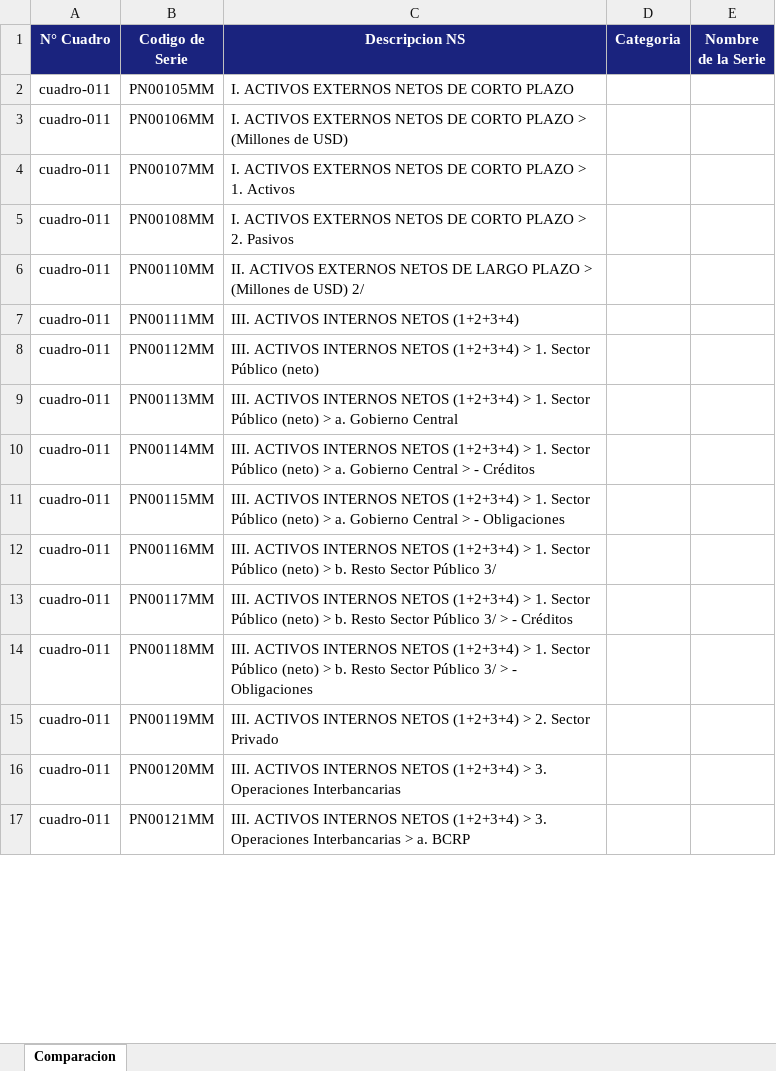
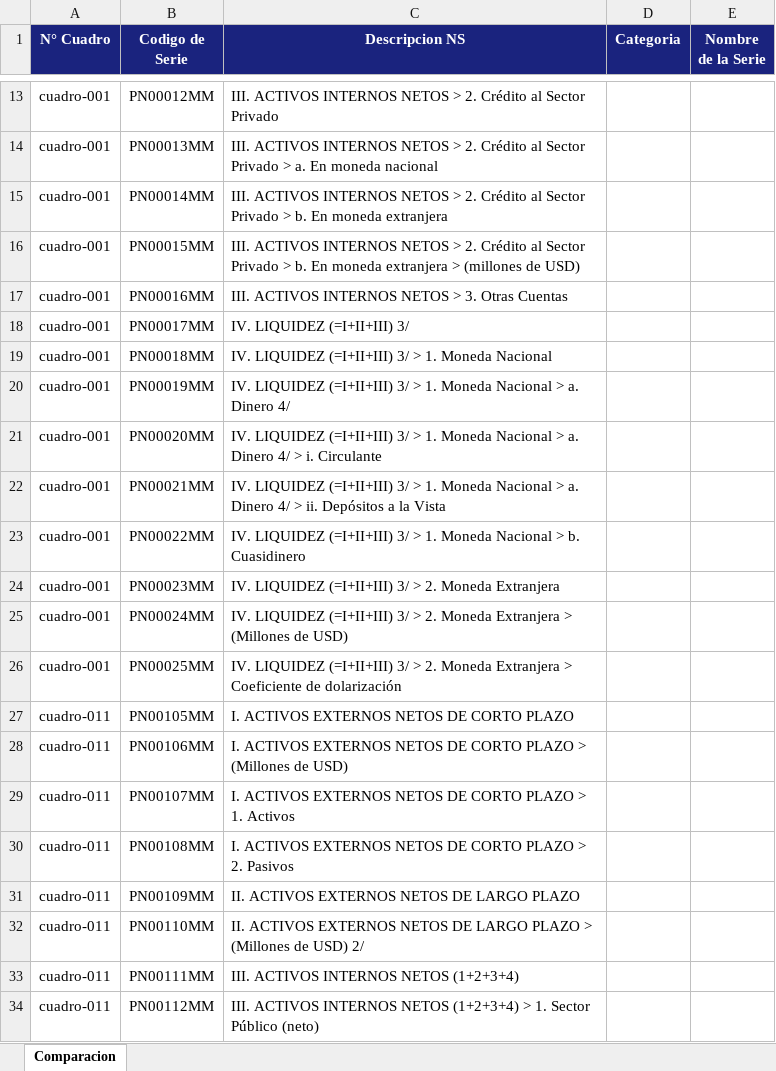
Before and after one commit to RicardoHz-dev/extractor-descripciones, an Excel workbook: output/resultado_personalizado.xlsx, sheet Comparacion, drawn as a sheet; only a part is shown, gaps mark what is left out; the shorter side is filled out with more unchanged rows; values as stored, in another font and other column widths than the file's, no borders; the diff covers the shown part only; the diff names each change by its address in the sheet, - before the commit and + after, or states it on an @@ line.

```diff
--- a/output/resultado_personalizado.xlsx (sheet Comparacion)
+++ b/output/resultado_personalizado.xlsx (sheet Comparacion)
+row 13: cuadro-001 | PN00012MM | III. ACTIVOS INTERNOS NETOS > 2. Crédito al Sector Privado
+row 14: cuadro-001 | PN00013MM | III. ACTIVOS INTERNOS NETOS > 2. Crédito al Sector Privado > a. En moneda nacional
+row 15: cuadro-001 | PN00014MM | III. ACTIVOS INTERNOS NETOS > 2. Crédito al Sector Privado > b. En moneda extranjera
+row 16: cuadro-001 | PN00015MM | III. ACTIVOS INTERNOS NETOS > 2. Crédito al Sector Privado > b. En moneda extranjera > (millones de USD)
+row 17: cuadro-001 | PN00016MM | III. ACTIVOS INTERNOS NETOS > 3. Otras Cuentas
+row 18: cuadro-001 | PN00017MM | IV. LIQUIDEZ (=I+II+III) 3/
+row 19: cuadro-001 | PN00018MM | IV. LIQUIDEZ (=I+II+III) 3/ > 1. Moneda Nacional
+row 20: cuadro-001 | PN00019MM | IV. LIQUIDEZ (=I+II+III) 3/ > 1. Moneda Nacional > a. Dinero 4/
+row 21: cuadro-001 | PN00020MM | IV. LIQUIDEZ (=I+II+III) 3/ > 1. Moneda Nacional > a. Dinero 4/ > i. Circulante
+row 22: cuadro-001 | PN00021MM | IV. LIQUIDEZ (=I+II+III) 3/ > 1. Moneda Nacional > a. Dinero 4/ > ii. Depósitos a la Vista
+row 23: cuadro-001 | PN00022MM | IV. LIQUIDEZ (=I+II+III) 3/ > 1. Moneda Nacional > b. Cuasidinero
+row 24: cuadro-001 | PN00023MM | IV. LIQUIDEZ (=I+II+III) 3/ > 2. Moneda Extranjera
+row 25: cuadro-001 | PN00024MM | IV. LIQUIDEZ (=I+II+III) 3/ > 2. Moneda Extranjera > (Millones de USD)
+row 26: cuadro-001 | PN00025MM | IV. LIQUIDEZ (=I+II+III) 3/ > 2. Moneda Extranjera > Coeficiente de dolarización
+row 31: cuadro-011 | PN00109MM | II. ACTIVOS EXTERNOS NETOS DE LARGO PLAZO
```
Also changed, not shown: 153 added rows and 11 edited cells elsewhere in this sheet, output/resultado_todos.xlsx, 18 other files.
